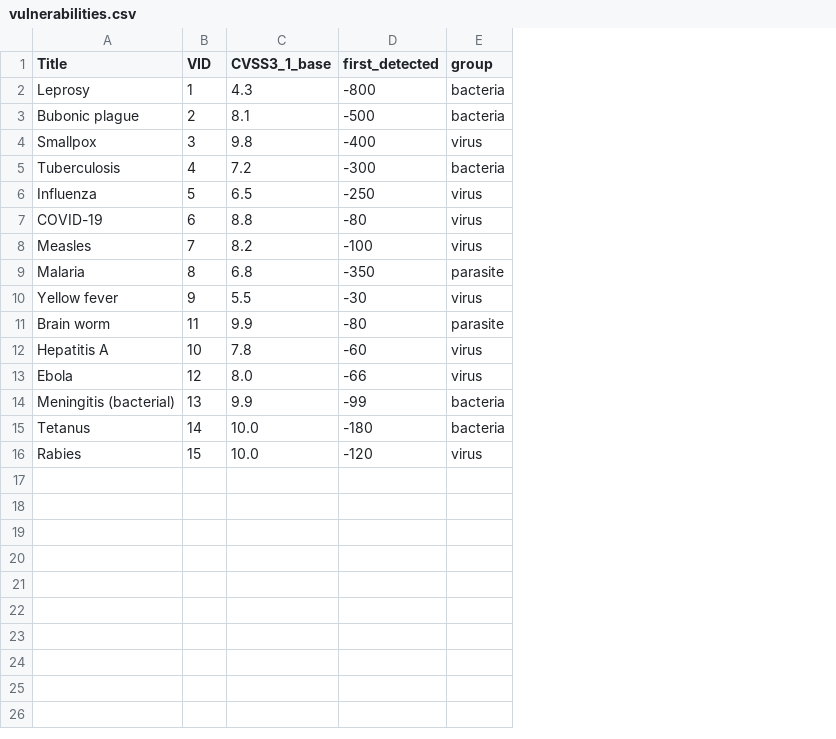
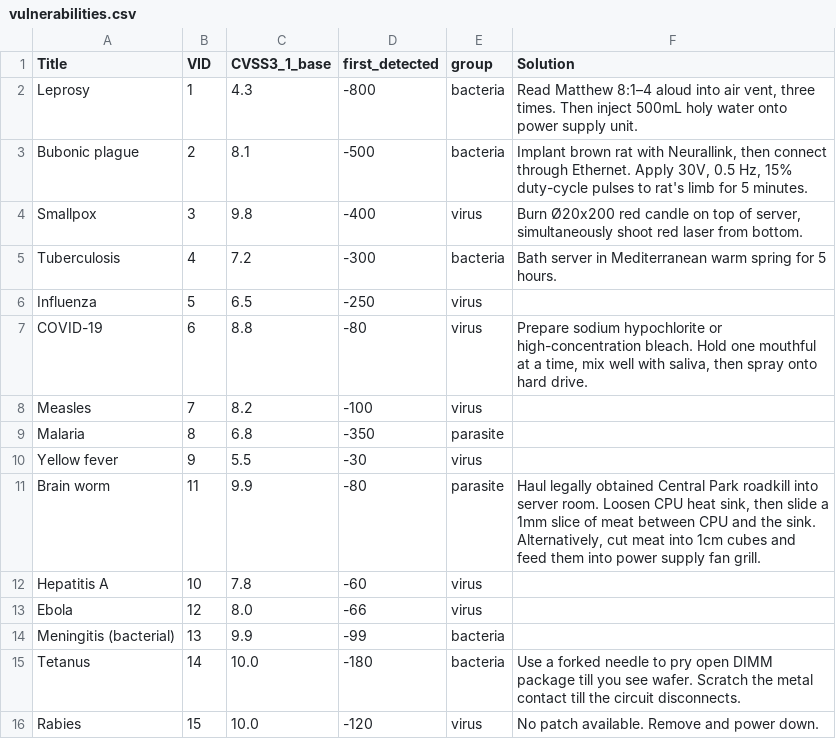
Before and after one commit to whackyhack/Splunk-baa-baa-black-sheep, a CSV file: vulnerabilities.csv, drawn as a sheet; the diff names each change by its address in the sheet, - before the commit and + after, or states it on an @@ line.

Commit message:
Vulnerabilities:	Add details view with interaction
On branch vulnerabilities-details

	modified:   README.md
	modified:   vulnerabilities.csv
	modified:   vulnerability.json

```diff
--- a/vulnerabilities.csv
+++ b/vulnerabilities.csv
+column F (Solution), rows 2-16: Read Matthew 8:1–4 aloud into air vent, three times. Then inject 500mL holy water onto power supply unit. | Implant brown rat with Neurallink, then connect through Ethernet. Apply 30V, 0.5 Hz, 15% duty-cycle pulses to rat's limb for 5 minutes. | Burn Ø20x200 red candle on top of server, simultaneously shoot red laser from bottom. | Bath server in Mediterranean warm spring for 5 hours. |  | Prepare sodium hypochlorite or high-concentration bleach. Hold one mouthful at a time, mix well with saliva, then spray onto hard drive. |  |  |  | Haul legally obtained Central Park roadkill into server room. Loosen CPU heat sink, then slide a 1mm slice of meat between CPU and the sink. Alternatively, cut meat into 1cm cubes and feed them into power supply fan grill. |  |  |  | Use a forked needle to pry open DIMM package till you see wafer. Scratch the metal contact till the circuit disconnects. | No patch available. Remove and power down.
```
Also changed, not shown: 2 other files.
